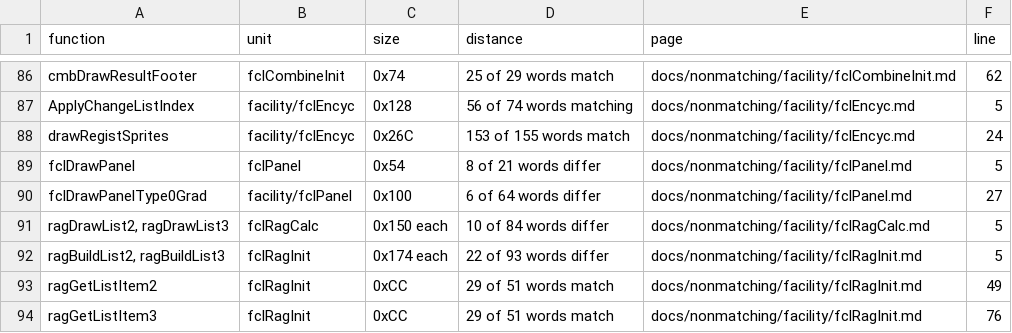
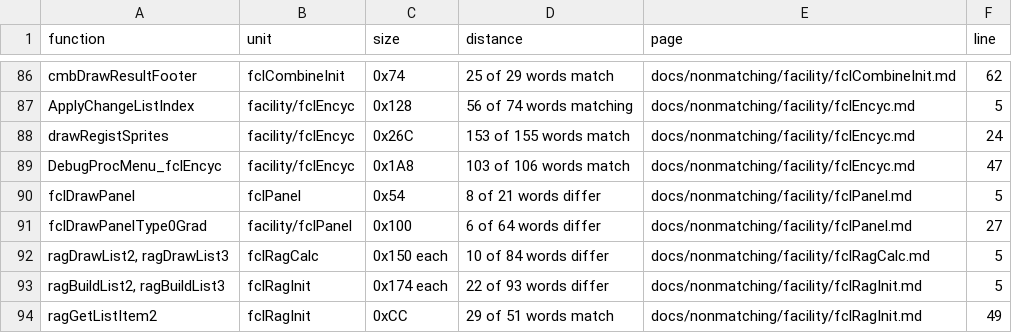
Before and after one commit to Megami-Decomps/smt3-decomp, a TSV file: docs/nonmatching/INDEX.tsv, drawn as a sheet; only a part is shown, gaps mark what is left out; the shorter side is filled out with more unchanged rows.

```diff
--- a/docs/nonmatching/INDEX.tsv
+++ b/docs/nonmatching/INDEX.tsv
@@ -88,2 +88,3 @@ ApplyChangeListIndex	facility/fclEncyc	0x128	56 of 74 words matching	docs/nonmat
 drawRegistSprites	facility/fclEncyc	0x26C	153 of 155 words match	docs/nonmatching/facility/fclEncyc.md	24
+DebugProcMenu_fclEncyc	facility/fclEncyc	0x1A8	103 of 106 words match	docs/nonmatching/facility/fclEncyc.md	47
 fclDrawPanel	fclPanel	0x54	8 of 21 words differ	docs/nonmatching/facility/fclPanel.md	5
```
Also changed, not shown: config/smt3/claims.tsv, 3 other files.
